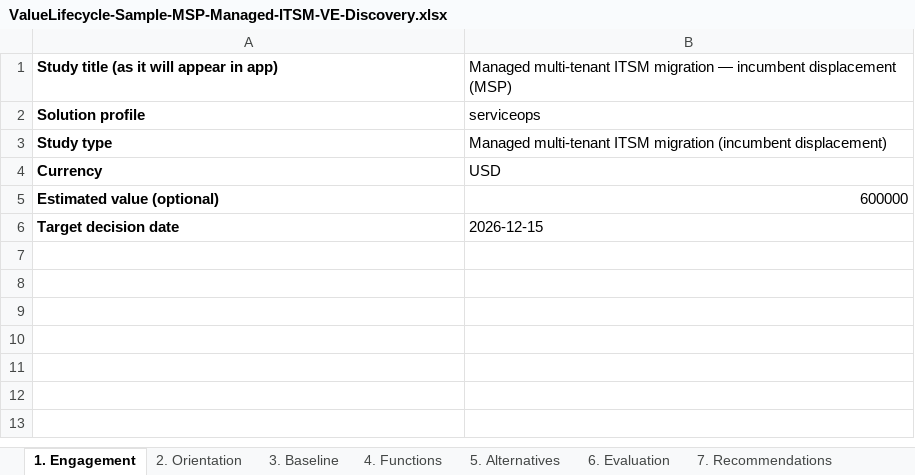
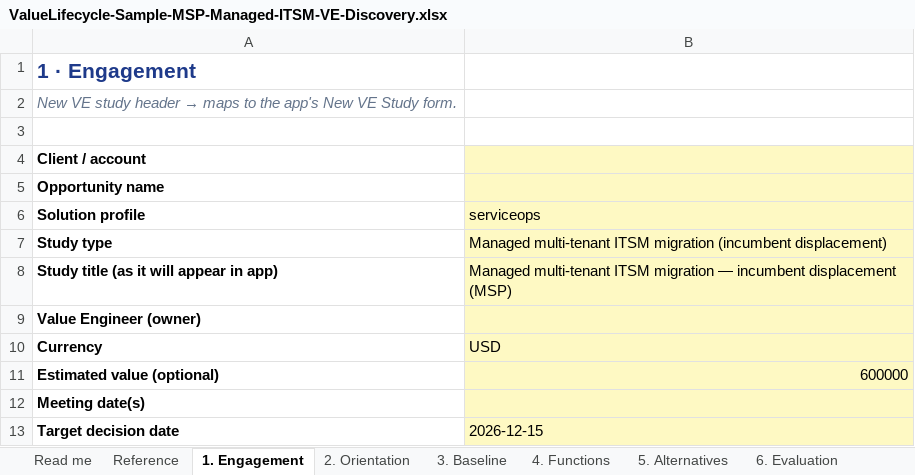
Before and after one commit to paulojorge1963/value-lifecycle-platform, an Excel workbook: demo-kit/ValueLifecycle-Sample-MSP-Managed-ITSM-VE-Discovery.xlsx, sheet 1. Engagement, drawn as a sheet; values as stored, in another font and other column widths than the file's, no borders; addresses are those after the commit; the diff names each change by its address in the sheet, - before the commit and + after, or states it on an @@ line.

```diff
--- a/demo-kit/ValueLifecycle-Sample-MSP-Managed-ITSM-VE-Discovery.xlsx (sheet 1. Engagement)
+++ b/demo-kit/ValueLifecycle-Sample-MSP-Managed-ITSM-VE-Discovery.xlsx (sheet 1. Engagement)
+sheet tab: Read me
+sheet tab: Reference
+row 1: 1 · Engagement
+row 2: New VE study header → maps to the app's New VE Study form.
-row 3: Study title (as it will appear in app) | Managed multi-tenant ITSM migration — incumbent displacement (MSP)
+row 3: (empty)
+row 4: Client / account
+row 5: Opportunity name
-B6:B7 fill: none
+B6:B7 fill: #FEF9C3
+row 8: Study title (as it will appear in app) | Managed multi-tenant ITSM migration — incumbent displacement (MSP)
+row 9: Value Engineer (owner)
-B10:B11 fill: none
+B10:B11 fill: #FEF9C3
+row 12: Meeting date(s)
-B13 fill: none
+B13 fill: #FEF9C3
```
Also changed, not shown: sheet 8. Business case, sheet 9. Handover pack, sheet 4. Functions, sheet 6. Evaluation, sheet 10. Risks, sheet 2. Orientation, 3 more sheets, demo-kit/ValueLifecycle-Sample-ITSM-Displacement-VE-Discovery.xlsx, demo-kit/ValueLifecycle-Sample-ITSM-Displacement-VR-Intake.xlsx, 2 other files.
